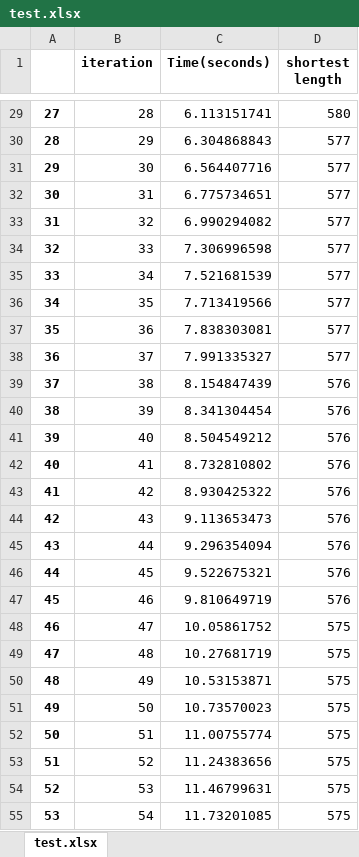
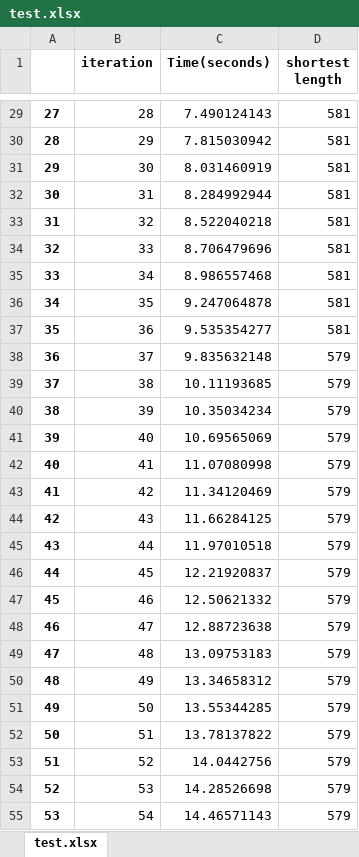
Before and after one commit to xiaohan484/metaheuristic-in-TSP-problem, an Excel workbook: Excel/test.xlsx, sheet test.xlsx, drawn as a sheet; only a part is shown, gaps mark what is left out; values as stored, in another font and other column widths than the file's, no borders; the diff covers the shown part only; the diff names each change by its address in the sheet, - before the commit and + after, or states it on an @@ line.

```diff
--- a/Excel/test.xlsx (sheet test.xlsx)
+++ b/Excel/test.xlsx (sheet test.xlsx)
-C29 (Time(seconds)): 6.113151741
+C29 (Time(seconds)): 7.490124143
-D29 (shortest length): 580
+D29 (shortest length): 581
-C30 (Time(seconds)): 6.304868843
+C30 (Time(seconds)): 7.815030942
-D30:D37 (shortest length): 577
+D30:D37 (shortest length): 581
-C31 (Time(seconds)): 6.564407716
+C31 (Time(seconds)): 8.031460919
-C32 (Time(seconds)): 6.775734651
+C32 (Time(seconds)): 8.284992944
-C33 (Time(seconds)): 6.990294082
+C33 (Time(seconds)): 8.522040218
-C34 (Time(seconds)): 7.306996598
+C34 (Time(seconds)): 8.706479696
-C35 (Time(seconds)): 7.521681539
+C35 (Time(seconds)): 8.986557468
-C36 (Time(seconds)): 7.713419566
+C36 (Time(seconds)): 9.247064878
-C37 (Time(seconds)): 7.838303081
+C37 (Time(seconds)): 9.535354277
-C38 (Time(seconds)): 7.991335327
+C38 (Time(seconds)): 9.835632148
-D38 (shortest length): 577
+D38 (shortest length): 579
-C39 (Time(seconds)): 8.154847439
+C39 (Time(seconds)): 10.11193685
-D39:D47 (shortest length): 576
+D39:D47 (shortest length): 579
-C40 (Time(seconds)): 8.341304454
+C40 (Time(seconds)): 10.35034234
-C41 (Time(seconds)): 8.504549212
+C41 (Time(seconds)): 10.69565069
-C42 (Time(seconds)): 8.732810802
+C42 (Time(seconds)): 11.07080998
-C43 (Time(seconds)): 8.930425322
+C43 (Time(seconds)): 11.34120469
-C44 (Time(seconds)): 9.113653473
+C44 (Time(seconds)): 11.66284125
-C45 (Time(seconds)): 9.296354094
+C45 (Time(seconds)): 11.97010518
-C46 (Time(seconds)): 9.522675321
+C46 (Time(seconds)): 12.21920837
-C47 (Time(seconds)): 9.810649719
+C47 (Time(seconds)): 12.50621332
-C48 (Time(seconds)): 10.05861752
+C48 (Time(seconds)): 12.88723638
-D48:D55 (shortest length): 575
+D48:D55 (shortest length): 579
-C49 (Time(seconds)): 10.27681719
+C49 (Time(seconds)): 13.09753183
-C50 (Time(seconds)): 10.53153871
+C50 (Time(seconds)): 13.34658312
-C51 (Time(seconds)): 10.73570023
+C51 (Time(seconds)): 13.55344285
-C52 (Time(seconds)): 11.00755774
+C52 (Time(seconds)): 13.78137822
-C53 (Time(seconds)): 11.24383656
+C53 (Time(seconds)): 14.0442756
-C54 (Time(seconds)): 11.46799631
+C54 (Time(seconds)): 14.28526698
-C55 (Time(seconds)): 11.73201085
+C55 (Time(seconds)): 14.46571143
```
Also changed, not shown: 132 edited cells elsewhere in this sheet, 17 other files.
